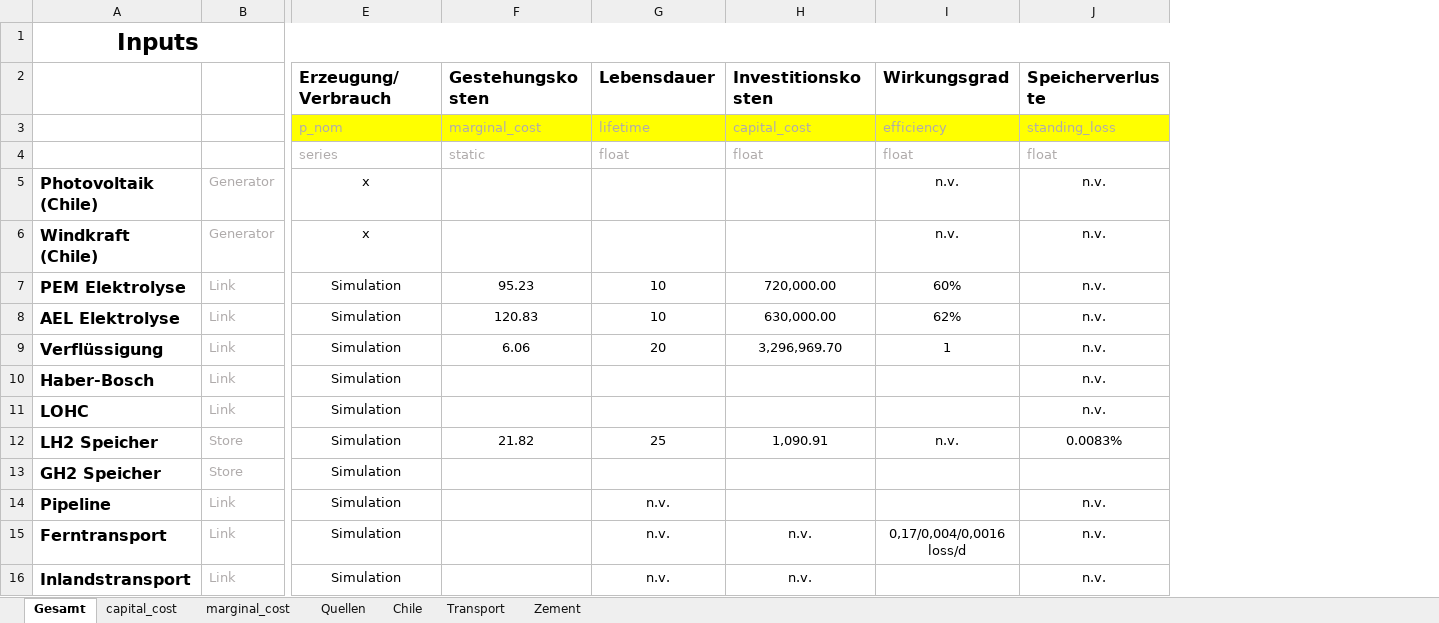
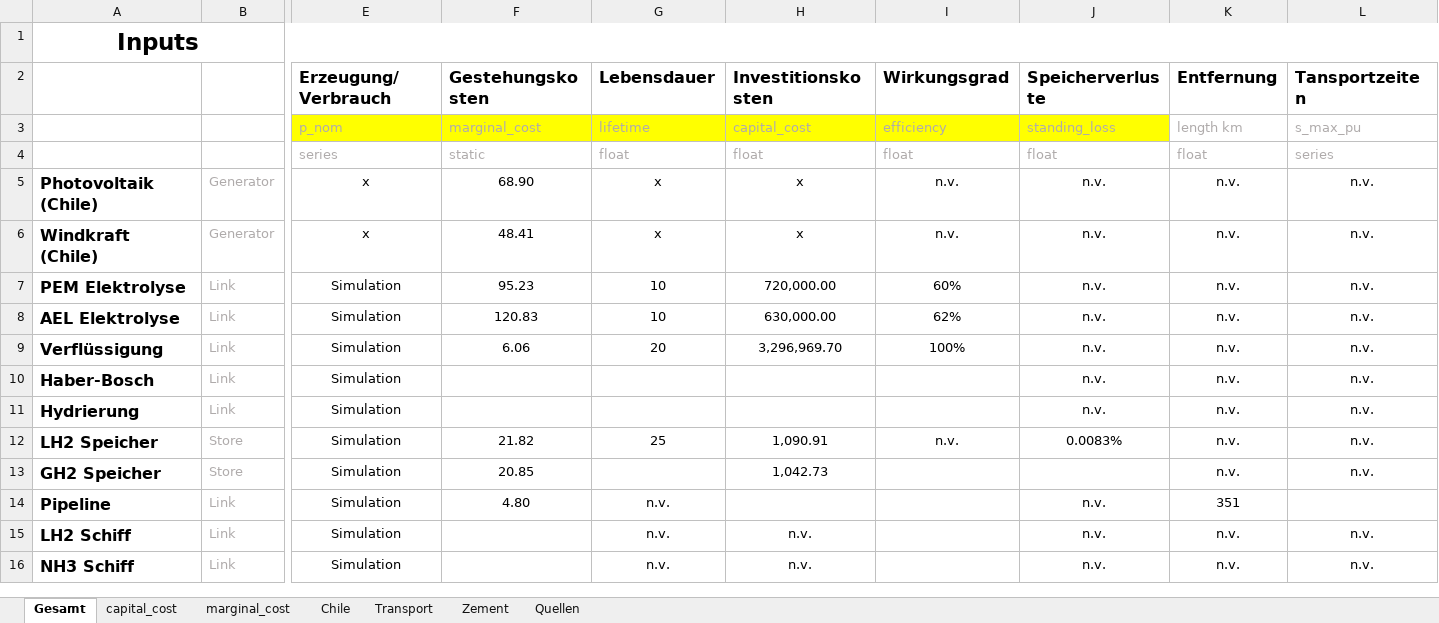
Before and after one commit to cgipser/DWE, an Excel workbook: data/Inputs_Modell.xlsx, sheet Gesamt, drawn as a sheet; only a part is shown, gaps mark what is left out; values as stored, in another font and other column widths than the file's, no borders; conditional formats not drawn; the diff covers the shown part only; the diff names each change by its address in the sheet, - before the commit and + after, or states it on an @@ line.

```diff
--- a/data/Inputs_Modell.xlsx (sheet Gesamt)
+++ b/data/Inputs_Modell.xlsx (sheet Gesamt)
@@ sheet tab order changed: Gesamt | capital_cost | marginal_cost | Chile | Transport | Zement | Quellen @@
@@ column K (Entfernung) unhidden, rows 3-16: length km | float | n.v. | n.v. | n.v. | n.v. | n.v. | n.v. | n.v. | n.v. | n.v. | 351 | n.v. | n.v. @@
@@ column L (Tansportzeiten) unhidden, rows 3-16: s_max_pu | series | n.v. | n.v. | n.v. | n.v. | n.v. | n.v. | n.v. | n.v. | n.v. |  | n.v. | n.v. @@
-F5 (Gestehungskosten): (empty)
+F5 (Gestehungskosten): 68.90
-G5:G6 (Lebensdauer): (empty)
+G5:G6 (Lebensdauer): x
-H5:H6 (Investitionskosten): (empty)
+H5:H6 (Investitionskosten): x
-F6 (Gestehungskosten): (empty)
+F6 (Gestehungskosten): 48.41
-I9 (Wirkungsgrad): 1
+I9 (Wirkungsgrad): 100%
-A11: LOHC
+A11: Hydrierung
-F13 (Gestehungskosten): (empty)
+F13 (Gestehungskosten): 20.85
-H13 (Investitionskosten): (empty)
+H13 (Investitionskosten): 1,042.73
-F14 (Gestehungskosten): (empty)
+F14 (Gestehungskosten): 4.80
-A15: Ferntransport
+A15: LH2 Schiff
-I15 (Wirkungsgrad): 0,17/0,004/0,0016 loss/d
+I15 (Wirkungsgrad): (empty)
-A16: Inlandstransport
+A16: NH3 Schiff
```
Also changed, not shown: 7 added rows, 2 removed rows and 2 edited cells elsewhere in this sheet, sheet Chile, sheet marginal_cost, sheet capital_cost, sheet Quellen, hidden cells, 1 other file.
